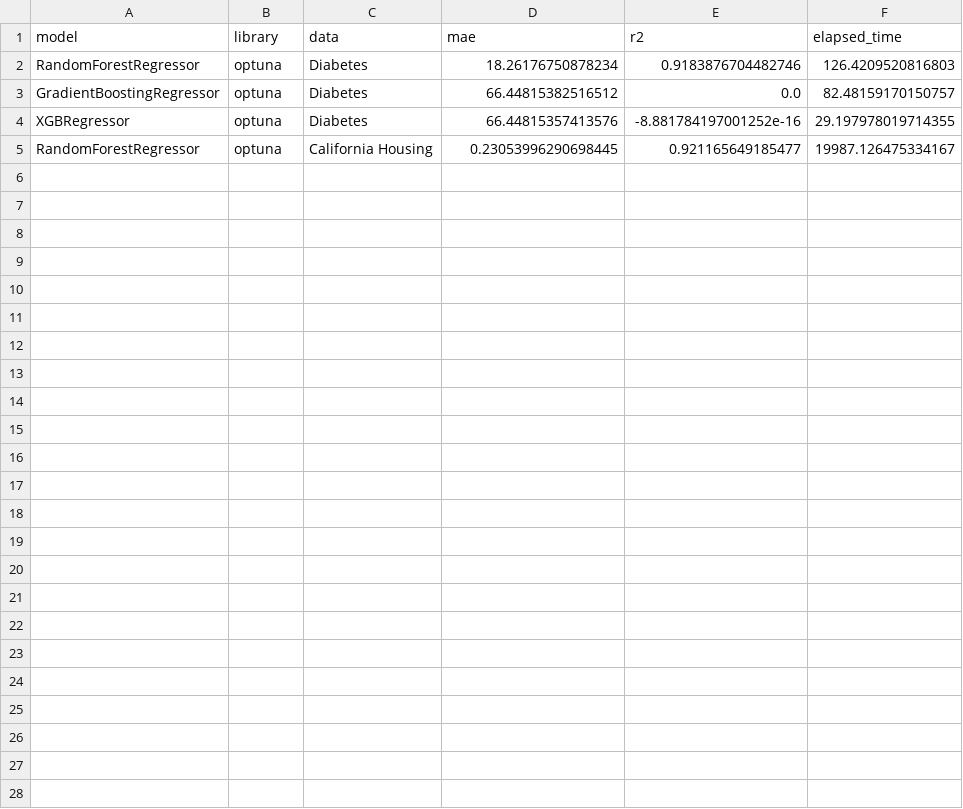
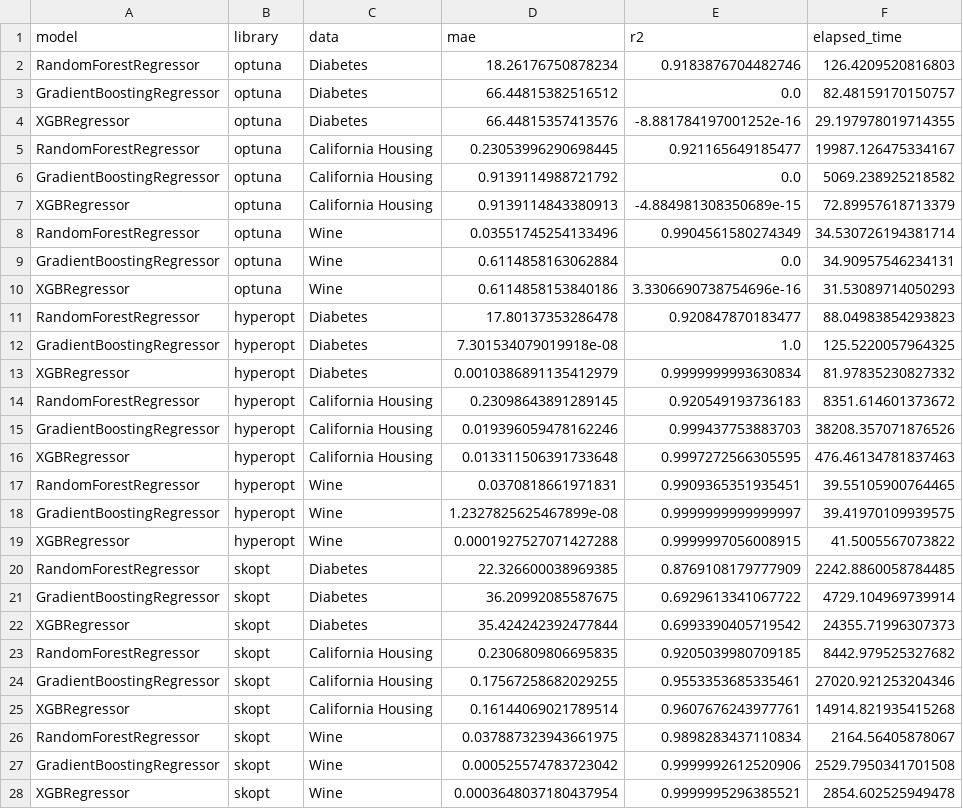
Before and after one commit to VavraVojtech/vyzkum-energie, a CSV file: experiment_ML_MH.csv, drawn as a sheet; the diff names each change by its address in the sheet, - before the commit and + after, or states it on an @@ line.

Commit message:
experimental results

```diff
--- a/experiment_ML_MH.csv
+++ b/experiment_ML_MH.csv
+row 6: GradientBoostingRegressor | optuna | California Housing | 0.9139114988721792 | 0.0 | 5069.238925218582
+row 7: XGBRegressor | optuna | California Housing | 0.9139114843380913 | -4.884981308350689e-15 | 72.89957618713379
+row 8: RandomForestRegressor | optuna | Wine | 0.03551745254133496 | 0.9904561580274349 | 34.530726194381714
+row 9: GradientBoostingRegressor | optuna | Wine | 0.6114858163062884 | 0.0 | 34.90957546234131
+row 10: XGBRegressor | optuna | Wine | 0.6114858153840186 | 3.3306690738754696e-16 | 31.53089714050293
+row 11: RandomForestRegressor | hyperopt | Diabetes | 17.80137353286478 | 0.920847870183477 | 88.04983854293823
+row 12: GradientBoostingRegressor | hyperopt | Diabetes | 7.301534079019918e-08 | 1.0 | 125.5220057964325
+row 13: XGBRegressor | hyperopt | Diabetes | 0.0010386891135412979 | 0.9999999993630834 | 81.97835230827332
+row 14: RandomForestRegressor | hyperopt | California Housing | 0.23098643891289145 | 0.920549193736183 | 8351.614601373672
+row 15: GradientBoostingRegressor | hyperopt | California Housing | 0.019396059478162246 | 0.999437753883703 | 38208.357071876526
+row 16: XGBRegressor | hyperopt | California Housing | 0.013311506391733648 | 0.9997272566305595 | 476.46134781837463
+row 17: RandomForestRegressor | hyperopt | Wine | 0.0370818661971831 | 0.9909365351935451 | 39.55105900764465
+row 18: GradientBoostingRegressor | hyperopt | Wine | 1.2327825625467899e-08 | 0.9999999999999997 | 39.41970109939575
+row 19: XGBRegressor | hyperopt | Wine | 0.0001927527071427288 | 0.9999997056008915 | 41.5005567073822
+row 20: RandomForestRegressor | skopt | Diabetes | 22.326600038969385 | 0.8769108179777909 | 2242.8860058784485
+row 21: GradientBoostingRegressor | skopt | Diabetes | 36.20992085587675 | 0.6929613341067722 | 4729.104969739914
+row 22: XGBRegressor | skopt | Diabetes | 35.424242392477844 | 0.6993390405719542 | 24355.71996307373
+row 23: RandomForestRegressor | skopt | California Housing | 0.2306809806695835 | 0.9205039980709185 | 8442.979525327682
+row 24: GradientBoostingRegressor | skopt | California Housing | 0.17567258682029255 | 0.9553353685335461 | 27020.921253204346
+row 25: XGBRegressor | skopt | California Housing | 0.16144069021789514 | 0.9607676243977761 | 14914.821935415268
+row 26: RandomForestRegressor | skopt | Wine | 0.037887323943661975 | 0.9898283437110834 | 2164.56405878067
+row 27: GradientBoostingRegressor | skopt | Wine | 0.000525574783723042 | 0.9999992612520906 | 2529.7950341701508
+row 28: XGBRegressor | skopt | Wine | 0.0003648037180437954 | 0.9999995296385521 | 2854.602525949478
```
Also changed, not shown: 1 other file.
